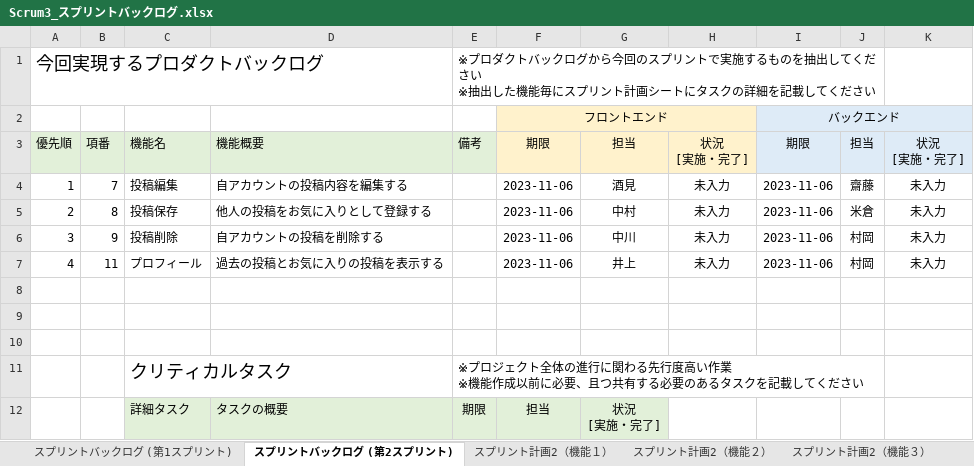
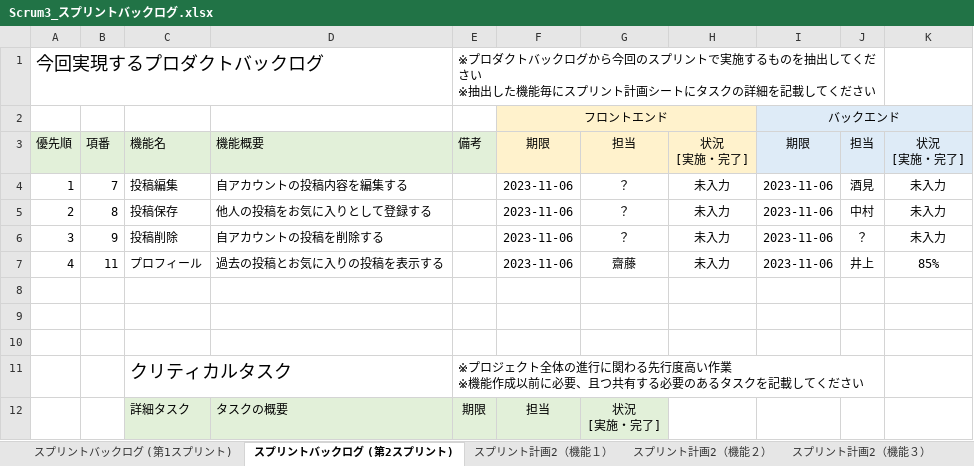
Before and after one commit to fu-syoji-t/SD3D_2023_Scrum3, an Excel workbook: 03スプリントバックログ/Scrum3_スプリントバックログ.xlsx, sheet スプリントバックログ (第2スプリント), drawn as a sheet; values as stored, in another font and other column widths than the file's, no borders; the diff names each change by its address in the sheet, - before the commit and + after, or states it on an @@ line.

```diff
--- a/03スプリントバックログ/Scrum3_スプリントバックログ.xlsx (sheet スプリントバックログ (第2スプリント))
+++ b/03スプリントバックログ/Scrum3_スプリントバックログ.xlsx (sheet スプリントバックログ (第2スプリント))
-G4: 酒見
+G4: ？
-J4: 齋藤
+J4: 酒見
-G5: 中村
+G5: ？
-J5: 米倉
+J5: 中村
-G6: 中川
+G6: ？
-J6: 村岡
+J6: ？
-G7: 井上
+G7: 齋藤
-J7: 村岡
+J7: 井上
-K7: 未入力
+K7: 85%
```
Also changed, not shown: sheet スプリント計画2（機能４）, 15 other files.
